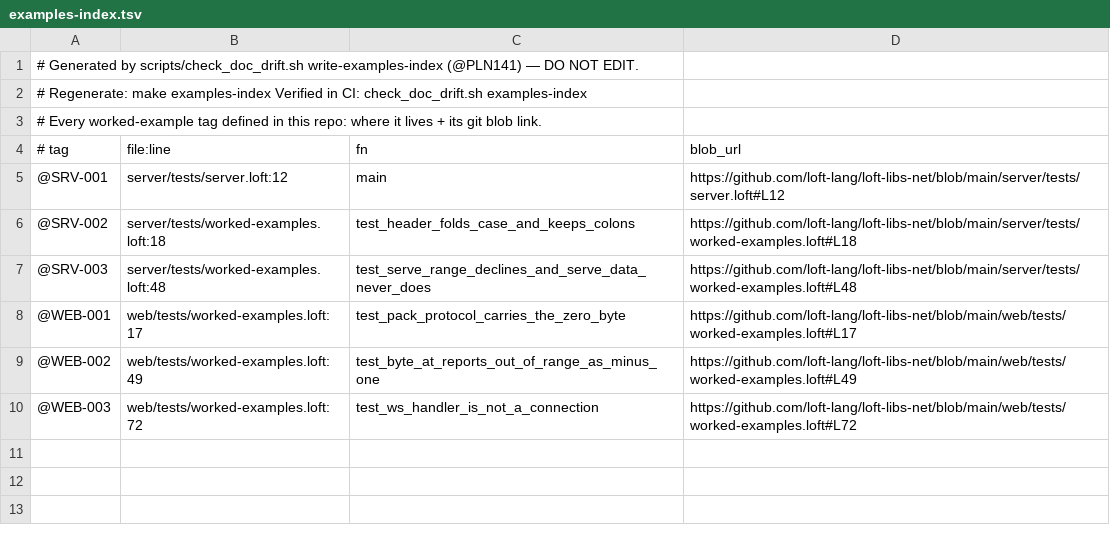
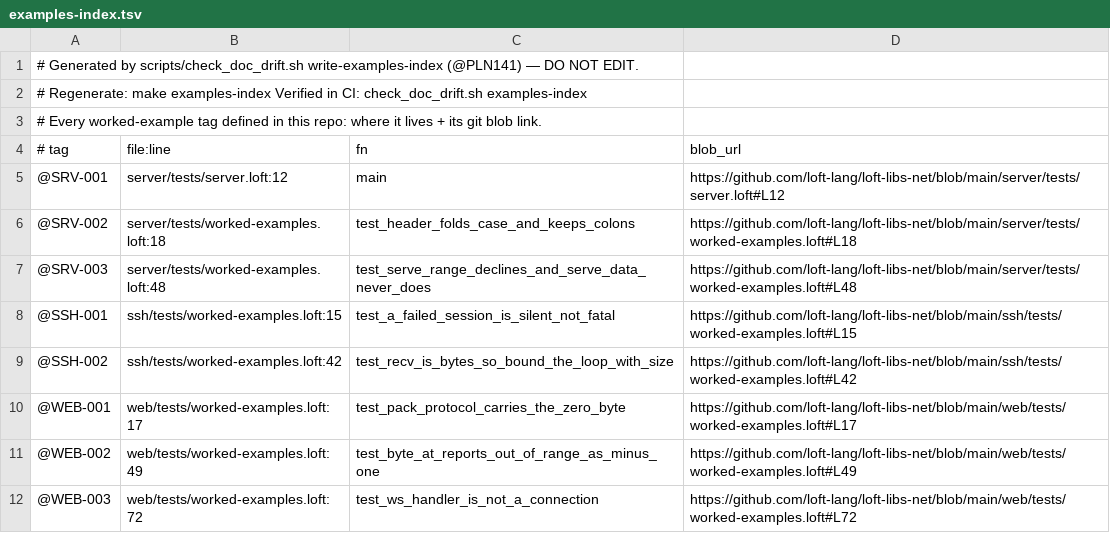
Before and after one commit to loft-lang/loft-libs-net, a TSV file: examples-index.tsv, drawn as a sheet.

Commit message:
docs(ssh): worked examples @SSH-001..002, and game_protocol exempt (loft @PLN141)
This completes loft-libs-net: 3 tagged, 1 exempt, 0 TODO — the first repo
to reach a verdict on every package.

  @SSH-001  every method self-guards, so nothing tells you the session is
            dead unless you ask.  A refused connection still answers a
            Session; from there login/open_shell answer false, recv answers
            "", send/resize/close do nothing, and none of it raises.  That
            is right for a terminal app that must not die mid-frame — but a
            caller who skips `ok()` runs the whole session ladder, sends
            every keystroke, reads an endless empty stream, and is never
            told.
  @SSH-002  `recv` is a raw BYTE stream: bound the loop with `size`, never
            `len`.  A terminal mixes UTF-8, escapes and control bytes, and
            `byte_at` indexes BYTES while `len` counts CHARACTERS — so a
            len-bounded loop drops the tail of every multi-byte sequence,
            silently, because both are integers and the loop just ends
            early.

The library's own documented idiom had that bug: the header example and
`recv`'s doc-comment both said `0..len(out)`.  Both now say `size`, and
@SSH-002 asserts the byte the len-bounded loop drops is a real one.  Also
corrected `byte_at`'s "(0..len)" range and spelled out that its -1 is not 0,
which the stream may legitimately carry.

game_protocol is EXEMPT, recorded with its reason in examples-exempt.tsv:
every public function is msg_<kind>(args) -> GameEnvelope, the arguments
landing verbatim in named struct fields.  No call order, no encoding, no
return value that can mean something other than it says — its own tests are
field-echo assertions, which is what an API a signature already explains
looks like.  Recording that is the point: without it, "nothing to do here"
and "nobody looked" read identically.

Validated: the gate is green per package for all four (exactly what
library-ci-reusable.yml runs), removing the ssh demonstrator dangles both
tags with exit 1, `loft test` and `loft test --native` are both 3/3 in ssh,
and a flipped expected value goes red.

```diff
--- a/examples-index.tsv
+++ b/examples-index.tsv
@@ -7,2 +7,4 @@
 @SRV-003	server/tests/worked-examples.loft:48	test_serve_range_declines_and_serve_data_never_does	https://github.com/loft-lang/loft-libs-net/blob/main/server/tests/worked-examples.loft#L48
+@SSH-001	ssh/tests/worked-examples.loft:15	test_a_failed_session_is_silent_not_fatal	https://github.com/loft-lang/loft-libs-net/blob/main/ssh/tests/worked-examples.loft#L15
+@SSH-002	ssh/tests/worked-examples.loft:42	test_recv_is_bytes_so_bound_the_loop_with_size	https://github.com/loft-lang/loft-libs-net/blob/main/ssh/tests/worked-examples.loft#L42
 @WEB-001	web/tests/worked-examples.loft:17	test_pack_protocol_carries_the_zero_byte	https://github.com/loft-lang/loft-libs-net/blob/main/web/tests/worked-examples.loft#L17
```
Also changed, not shown: 3 other files.
